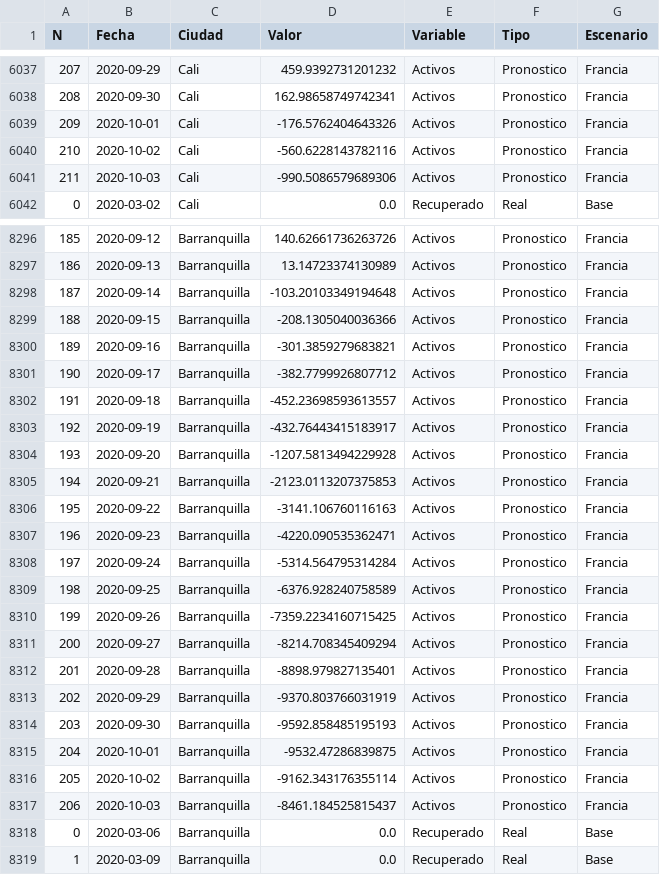
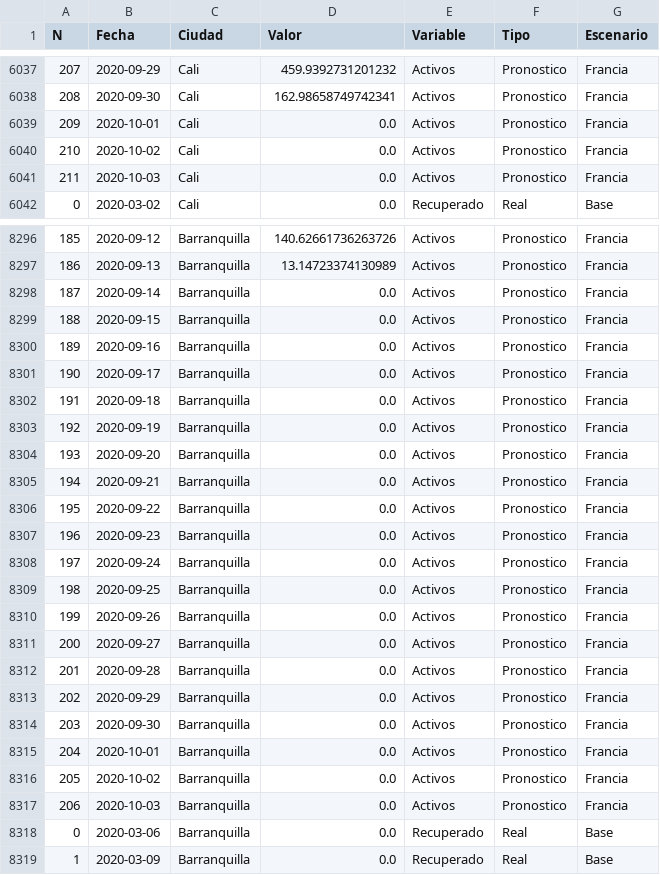
Before and after one commit to AP-2020-1S/covid-19-team-ap, a CSV file: BD.csv, drawn as a sheet; only a part is shown, gaps mark what is left out; the diff covers the shown part only.

Commit message:
escenarios

```diff
--- a/BD.csv
+++ b/BD.csv
@@ -6038,5 +6038,5 @@ N,Fecha,Ciudad,Valor,Variable,Tipo,Escenario
 208,2020-09-30,Cali,162.98658749742341,Activos,Pronostico,Francia
-209,2020-10-01,Cali,-176.5762404643326,Activos,Pronostico,Francia
-210,2020-10-02,Cali,-560.6228143782116,Activos,Pronostico,Francia
-211,2020-10-03,Cali,-990.5086579689306,Activos,Pronostico,Francia
+209,2020-10-01,Cali,0.0,Activos,Pronostico,Francia
+210,2020-10-02,Cali,0.0,Activos,Pronostico,Francia
+211,2020-10-03,Cali,0.0,Activos,Pronostico,Francia
 0,2020-03-02,Cali,0.0,Recuperado,Real,Base
@@ -8297,22 +8297,22 @@ N,Fecha,Ciudad,Valor,Variable,Tipo,Escenario
 186,2020-09-13,Barranquilla,13.14723374130989,Activos,Pronostico,Francia
-187,2020-09-14,Barranquilla,-103.20103349194648,Activos,Pronostico,Francia
-188,2020-09-15,Barranquilla,-208.1305040036366,Activos,Pronostico,Francia
-189,2020-09-16,Barranquilla,-301.3859279683821,Activos,Pronostico,Francia
-190,2020-09-17,Barranquilla,-382.7799926807712,Activos,Pronostico,Francia
-191,2020-09-18,Barranquilla,-452.23698593613557,Activos,Pronostico,Francia
-192,2020-09-19,Barranquilla,-432.76443415183917,Activos,Pronostico,Francia
-193,2020-09-20,Barranquilla,-1207.5813494229928,Activos,Pronostico,Francia
-194,2020-09-21,Barranquilla,-2123.0113207375853,Activos,Pronostico,Francia
-195,2020-09-22,Barranquilla,-3141.106760116163,Activos,Pronostico,Francia
-196,2020-09-23,Barranquilla,-4220.090535362471,Activos,Pronostico,Francia
-197,2020-09-24,Barranquilla,-5314.564795314284,Activos,Pronostico,Francia
-198,2020-09-25,Barranquilla,-6376.928240758589,Activos,Pronostico,Francia
-199,2020-09-26,Barranquilla,-7359.2234160715425,Activos,Pronostico,Francia
-200,2020-09-27,Barranquilla,-8214.708345409294,Activos,Pronostico,Francia
-201,2020-09-28,Barranquilla,-8898.979827135401,Activos,Pronostico,Francia
-202,2020-09-29,Barranquilla,-9370.803766031919,Activos,Pronostico,Francia
-203,2020-09-30,Barranquilla,-9592.858485195193,Activos,Pronostico,Francia
-204,2020-10-01,Barranquilla,-9532.47286839875,Activos,Pronostico,Francia
-205,2020-10-02,Barranquilla,-9162.343176355114,Activos,Pronostico,Francia
-206,2020-10-03,Barranquilla,-8461.184525815437,Activos,Pronostico,Francia
+187,2020-09-14,Barranquilla,0.0,Activos,Pronostico,Francia
+188,2020-09-15,Barranquilla,0.0,Activos,Pronostico,Francia
+189,2020-09-16,Barranquilla,0.0,Activos,Pronostico,Francia
+190,2020-09-17,Barranquilla,0.0,Activos,Pronostico,Francia
+191,2020-09-18,Barranquilla,0.0,Activos,Pronostico,Francia
+192,2020-09-19,Barranquilla,0.0,Activos,Pronostico,Francia
+193,2020-09-20,Barranquilla,0.0,Activos,Pronostico,Francia
+194,2020-09-21,Barranquilla,0.0,Activos,Pronostico,Francia
+195,2020-09-22,Barranquilla,0.0,Activos,Pronostico,Francia
+196,2020-09-23,Barranquilla,0.0,Activos,Pronostico,Francia
+197,2020-09-24,Barranquilla,0.0,Activos,Pronostico,Francia
+198,2020-09-25,Barranquilla,0.0,Activos,Pronostico,Francia
+199,2020-09-26,Barranquilla,0.0,Activos,Pronostico,Francia
+200,2020-09-27,Barranquilla,0.0,Activos,Pronostico,Francia
+201,2020-09-28,Barranquilla,0.0,Activos,Pronostico,Francia
+202,2020-09-29,Barranquilla,0.0,Activos,Pronostico,Francia
+203,2020-09-30,Barranquilla,0.0,Activos,Pronostico,Francia
+204,2020-10-01,Barranquilla,0.0,Activos,Pronostico,Francia
+205,2020-10-02,Barranquilla,0.0,Activos,Pronostico,Francia
+206,2020-10-03,Barranquilla,0.0,Activos,Pronostico,Francia
 0,2020-03-06,Barranquilla,0.0,Recuperado,Real,Base
```
Also changed, not shown: 17 edited cells elsewhere in this file, 1 other file.
